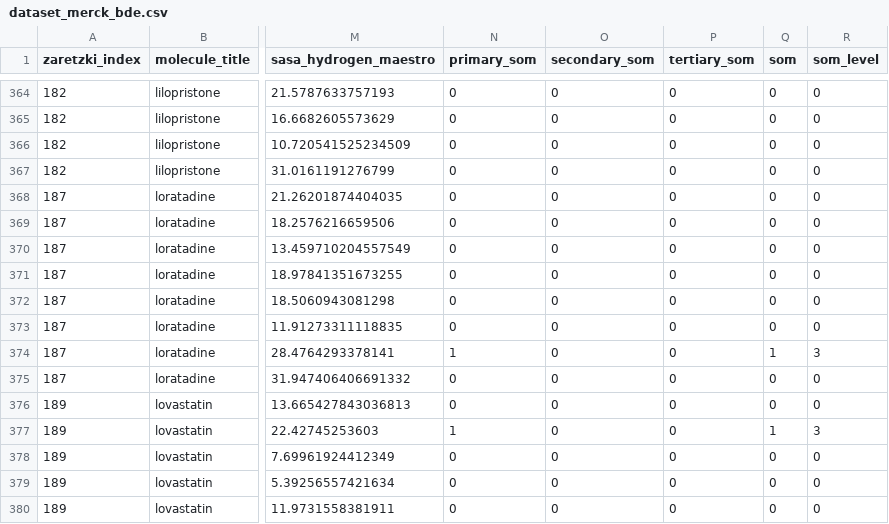
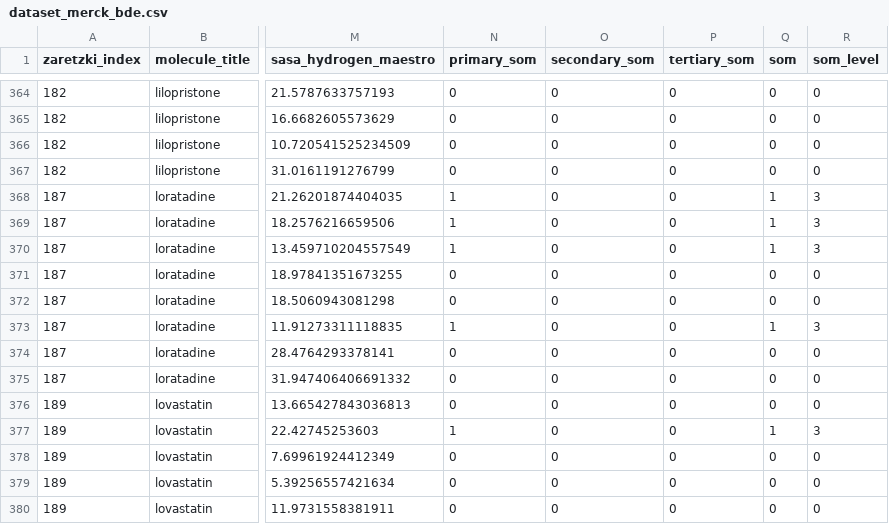
Before and after one commit to jcwang587/som-merck, a CSV file: data/dataset/dataset_merck_bde.csv, drawn as a sheet; only a part is shown, gaps mark what is left out; the diff names each change by its address in the sheet, - before the commit and + after, or states it on an @@ line.

```diff
--- a/data/dataset/dataset_merck_bde.csv
+++ b/data/dataset/dataset_merck_bde.csv
-N368:N370 (primary_som): 0
+N368:N370 (primary_som): 1
-Q368:Q370 (som): 0
+Q368:Q370 (som): 1
-R368:R370 (som_level): 0
+R368:R370 (som_level): 3
-N373 (primary_som): 0
+N373 (primary_som): 1
-Q373 (som): 0
+Q373 (som): 1
-R373 (som_level): 0
+R373 (som_level): 3
-N374 (primary_som): 1
+N374 (primary_som): 0
-Q374 (som): 1
+Q374 (som): 0
-R374 (som_level): 3
+R374 (som_level): 0
```
Also changed, not shown: data/dataset/dataset_merck_all.csv, 7 other files.
